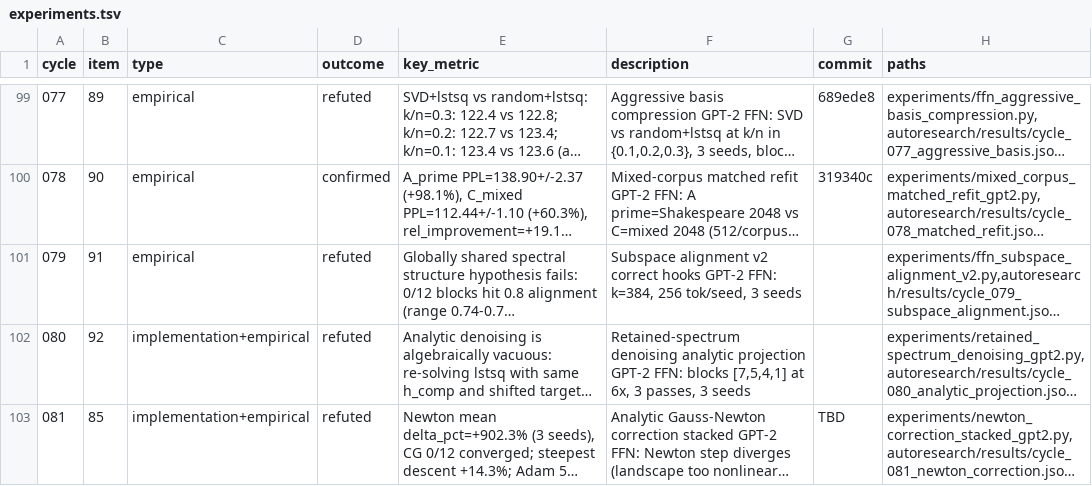
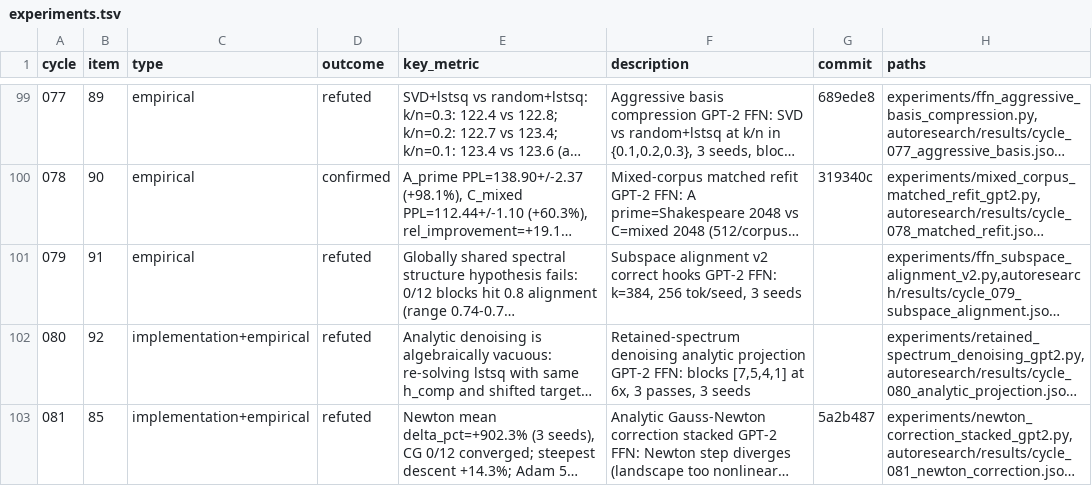
Before and after one commit to mihaibujanca/quant_aware_training, a TSV file: autoresearch/logs/experiments.tsv, drawn as a sheet; only a part is shown, gaps mark what is left out; long unchanged cells end in …; the diff names each change by its address in the sheet, - before the commit and + after, or states it on an @@ line.

```diff
--- a/autoresearch/logs/experiments.tsv
+++ b/autoresearch/logs/experiments.tsv
-G103 (commit): TBD
+G103 (commit): 5a2b487
```
Also changed, not shown: 1 other file.
